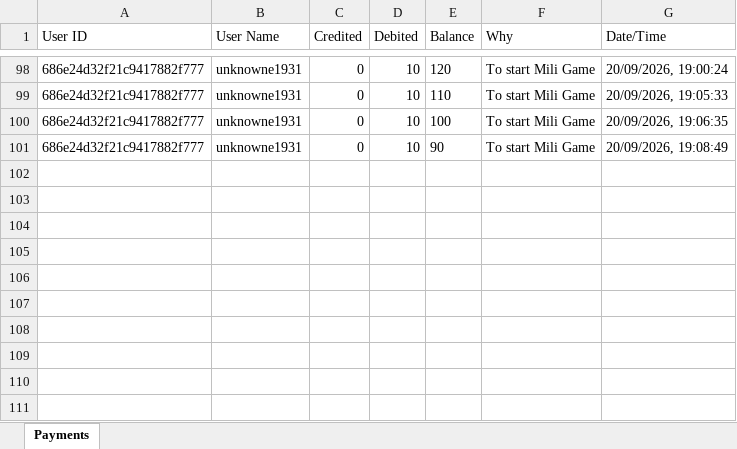
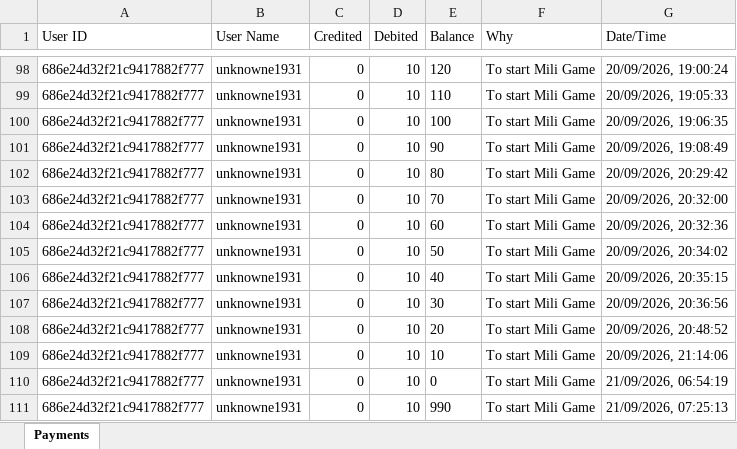
Before and after one commit to unknowne1931/sta_backend, an Excel workbook: payments.xlsx, sheet Payments, drawn as a sheet; only a part is shown, gaps mark what is left out; values as stored, in another font and other column widths than the file's, no borders; the diff names each change by its address in the sheet, - before the commit and + after, or states it on an @@ line.

```diff
--- a/payments.xlsx (sheet Payments)
+++ b/payments.xlsx (sheet Payments)
+row 102: 686e24d32f21c9417882f777 | unknowne1931 | 0 | 10 | 80 | To start Mili Game | 20/09/2026, 20:29:42
+row 103: 686e24d32f21c9417882f777 | unknowne1931 | 0 | 10 | 70 | To start Mili Game | 20/09/2026, 20:32:00
+row 104: 686e24d32f21c9417882f777 | unknowne1931 | 0 | 10 | 60 | To start Mili Game | 20/09/2026, 20:32:36
+row 105: 686e24d32f21c9417882f777 | unknowne1931 | 0 | 10 | 50 | To start Mili Game | 20/09/2026, 20:34:02
+row 106: 686e24d32f21c9417882f777 | unknowne1931 | 0 | 10 | 40 | To start Mili Game | 20/09/2026, 20:35:15
+row 107: 686e24d32f21c9417882f777 | unknowne1931 | 0 | 10 | 30 | To start Mili Game | 20/09/2026, 20:36:56
+row 108: 686e24d32f21c9417882f777 | unknowne1931 | 0 | 10 | 20 | To start Mili Game | 20/09/2026, 20:48:52
+row 109: 686e24d32f21c9417882f777 | unknowne1931 | 0 | 10 | 10 | To start Mili Game | 20/09/2026, 21:14:06
+row 110: 686e24d32f21c9417882f777 | unknowne1931 | 0 | 10 | 0 | To start Mili Game | 21/09/2026, 06:54:19
+row 111: 686e24d32f21c9417882f777 | unknowne1931 | 0 | 10 | 990 | To start Mili Game | 21/09/2026, 07:25:13
```
Also changed, not shown: live-history.xlsx, 4 other files.
